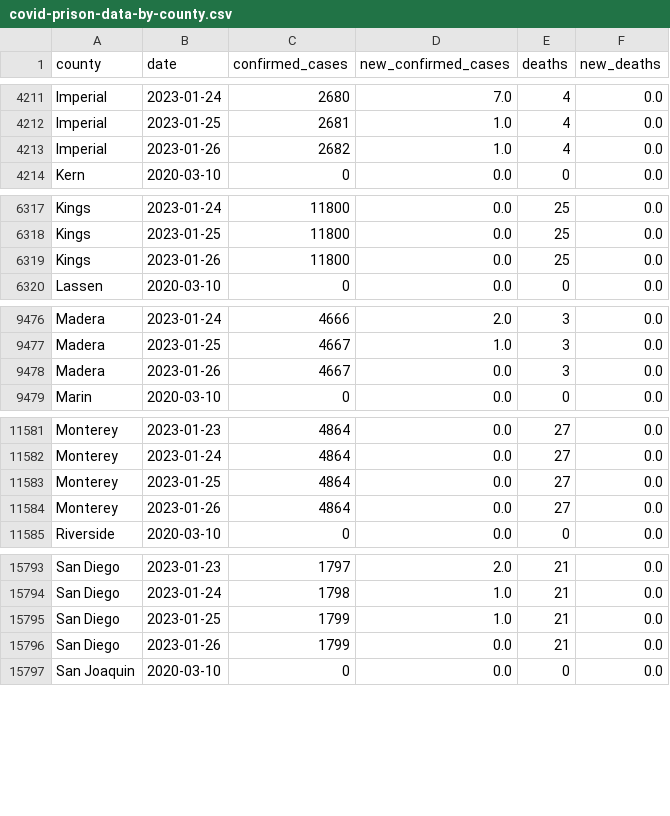
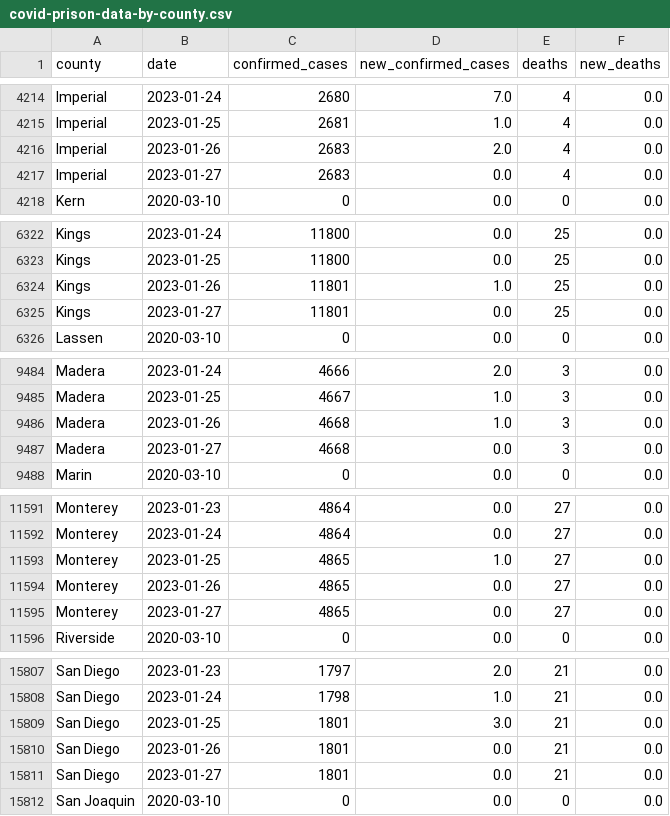
Before and after one commit to epibiostat/health-atlas-scrapers, a CSV file: prison-cases/data/covid-prison-data-by-county.csv, drawn as a sheet; only a part is shown, gaps mark what is left out; the diff covers the shown part only.

```diff
--- a/prison-cases/data/covid-prison-data-by-county.csv
+++ b/prison-cases/data/covid-prison-data-by-county.csv
@@ -4212,3 +4215,4 @@ Imperial,2023-01-24,2680,7.0,4,0.0
 Imperial,2023-01-25,2681,1.0,4,0.0
-Imperial,2023-01-26,2682,1.0,4,0.0
+Imperial,2023-01-26,2683,2.0,4,0.0
+Imperial,2023-01-27,2683,0.0,4,0.0
 Kern,2020-03-10,0,0.0,0,0.0
@@ -6318,3 +6323,4 @@ Kings,2023-01-24,11800,0.0,25,0.0
 Kings,2023-01-25,11800,0.0,25,0.0
-Kings,2023-01-26,11800,0.0,25,0.0
+Kings,2023-01-26,11801,1.0,25,0.0
+Kings,2023-01-27,11801,0.0,25,0.0
 Lassen,2020-03-10,0,0.0,0,0.0
@@ -9477,3 +9485,4 @@ Madera,2023-01-24,4666,2.0,3,0.0
 Madera,2023-01-25,4667,1.0,3,0.0
-Madera,2023-01-26,4667,0.0,3,0.0
+Madera,2023-01-26,4668,1.0,3,0.0
+Madera,2023-01-27,4668,0.0,3,0.0
 Marin,2020-03-10,0,0.0,0,0.0
@@ -11582,4 +11592,5 @@ Monterey,2023-01-23,4864,0.0,27,0.0
 Monterey,2023-01-24,4864,0.0,27,0.0
-Monterey,2023-01-25,4864,0.0,27,0.0
-Monterey,2023-01-26,4864,0.0,27,0.0
+Monterey,2023-01-25,4865,1.0,27,0.0
+Monterey,2023-01-26,4865,0.0,27,0.0
+Monterey,2023-01-27,4865,0.0,27,0.0
 Riverside,2020-03-10,0,0.0,0,0.0
@@ -15794,4 +15808,5 @@ San Diego,2023-01-23,1797,2.0,21,0.0
 San Diego,2023-01-24,1798,1.0,21,0.0
-San Diego,2023-01-25,1799,1.0,21,0.0
-San Diego,2023-01-26,1799,0.0,21,0.0
+San Diego,2023-01-25,1801,3.0,21,0.0
+San Diego,2023-01-26,1801,0.0,21,0.0
+San Diego,2023-01-27,1801,0.0,21,0.0
 San Joaquin,2020-03-10,0,0.0,0,0.0
```
Also changed, not shown: 14 added rows and 19 edited cells elsewhere in this file.
